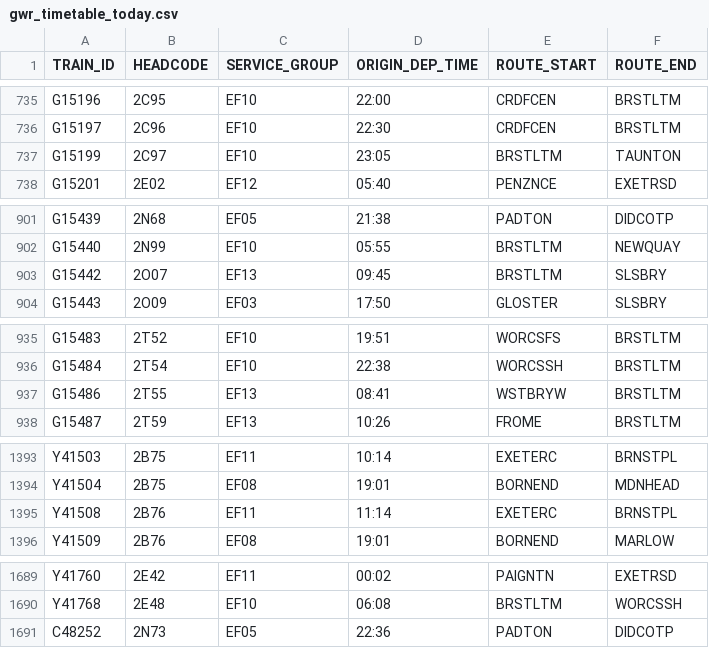
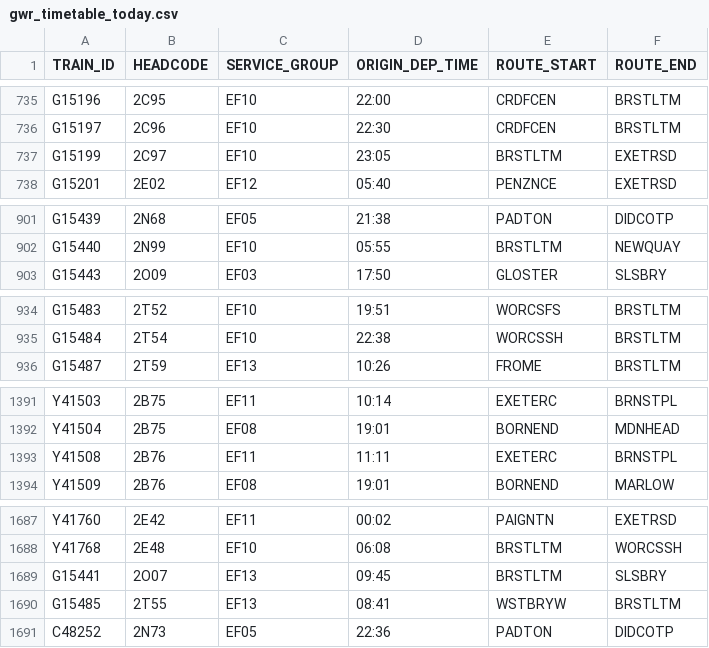
Before and after one commit to tomsmith199202-cloud/gwr_cron_job, a CSV file: gwr_timetable_today.csv, drawn as a sheet; only a part is shown, gaps mark what is left out.

```diff
--- a/gwr_timetable_today.csv
+++ b/gwr_timetable_today.csv
@@ -736,3 +736,3 @@ G15196,2C95,EF10,22:00,CRDFCEN,BRSTLTM
 G15197,2C96,EF10,22:30,CRDFCEN,BRSTLTM
-G15199,2C97,EF10,23:05,BRSTLTM,TAUNTON
+G15199,2C97,EF10,23:05,BRSTLTM,EXETRSD
 G15201,2E02,EF12,05:40,PENZNCE,EXETRSD
@@ -902,3 +902,2 @@ G15439,2N68,EF05,21:38,PADTON,DIDCOTP
 G15440,2N99,EF10,05:55,BRSTLTM,NEWQUAY
-G15442,2O07,EF13,09:45,BRSTLTM,SLSBRY
 G15443,2O09,EF03,17:50,GLOSTER,SLSBRY
@@ -936,3 +935,2 @@ G15483,2T52,EF10,19:51,WORCSFS,BRSTLTM
 G15484,2T54,EF10,22:38,WORCSSH,BRSTLTM
-G15486,2T55,EF13,08:41,WSTBRYW,BRSTLTM
 G15487,2T59,EF13,10:26,FROME,BRSTLTM
@@ -1394,3 +1392,3 @@ Y41503,2B75,EF11,10:14,EXETERC,BRNSTPL
 Y41504,2B75,EF08,19:01,BORNEND,MDNHEAD
-Y41508,2B76,EF11,11:14,EXETERC,BRNSTPL
+Y41508,2B76,EF11,11:11,EXETERC,BRNSTPL
 Y41509,2B76,EF08,19:01,BORNEND,MARLOW
@@ -1690,2 +1688,4 @@ Y41760,2E42,EF11,00:02,PAIGNTN,EXETRSD
 Y41768,2E48,EF10,06:08,BRSTLTM,WORCSSH
+G15441,2O07,EF13,09:45,BRSTLTM,SLSBRY
+G15485,2T55,EF13,08:41,WSTBRYW,BRSTLTM
 C48252,2N73,EF05,22:36,PADTON,DIDCOTP
```
Also changed, not shown: 1 other file.
